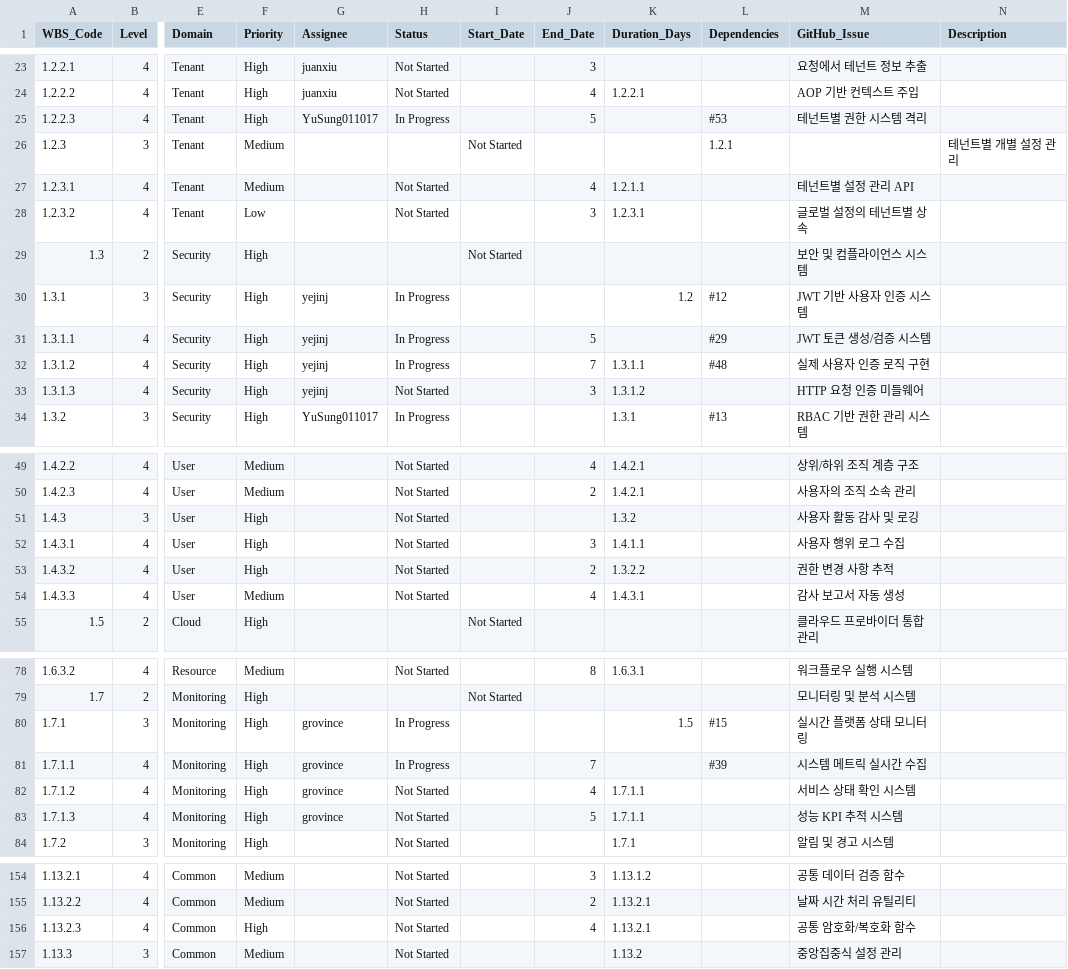
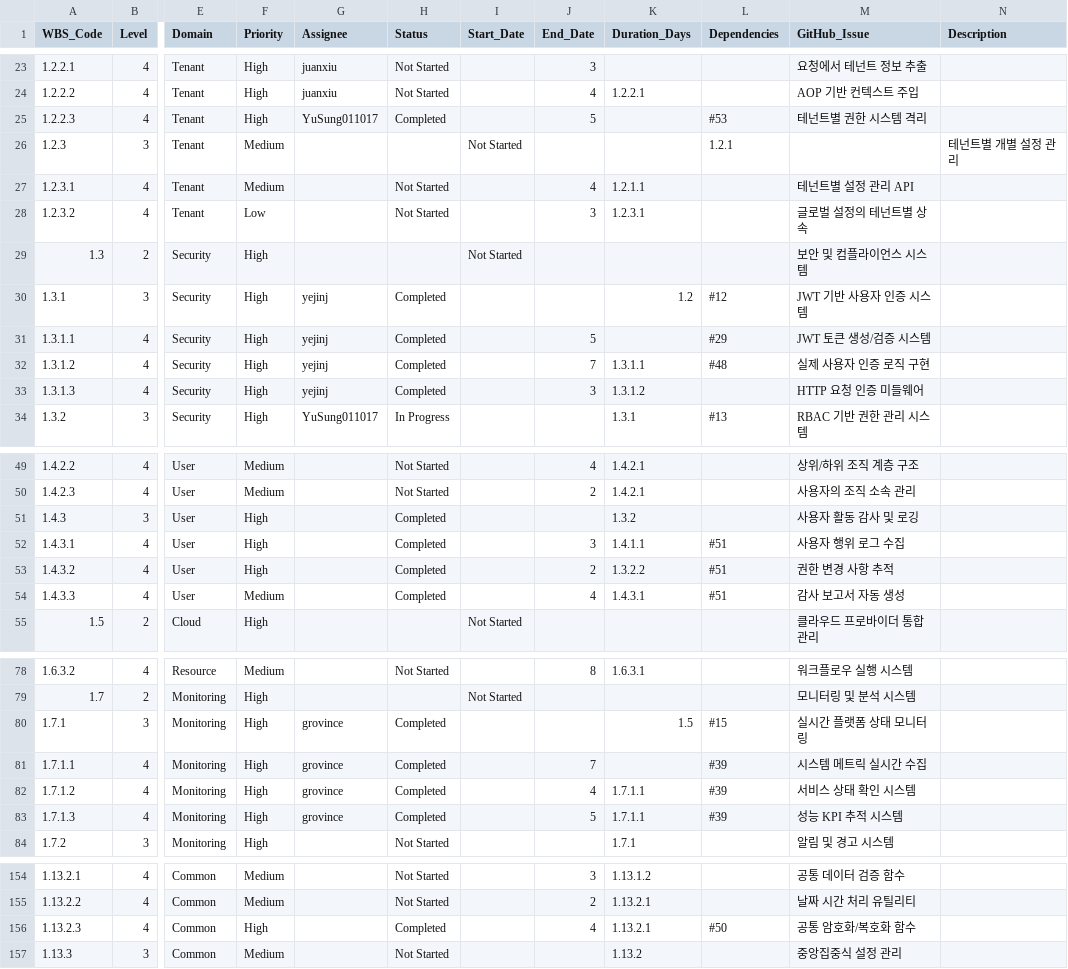
Before and after one commit to CCCloudPlatform/AgenticCP-Core, a CSV file: docs/AgenticCP_WBS.csv, drawn as a sheet; only a part is shown, gaps mark what is left out; the diff names each change by its address in the sheet, - before the commit and + after, or states it on an @@ line.

Commit message:
Update WBS status for multiple tasks to 'Completed' in AgenticCP_WBS.csv

```diff
--- a/docs/AgenticCP_WBS.csv
+++ b/docs/AgenticCP_WBS.csv
-H25 (Status): In Progress
+H25 (Status): Completed
-H30:H32 (Status): In Progress
+H30:H32 (Status): Completed
-H33 (Status): Not Started
+H33 (Status): Completed
-H51:H54 (Status): Not Started
+H51:H54 (Status): Completed
-L52:L54 (Dependencies): (empty)
+L52:L54 (Dependencies): #51
-H80:H81 (Status): In Progress
+H80:H81 (Status): Completed
-H82:H83 (Status): Not Started
+H82:H83 (Status): Completed
-L82:L83 (Dependencies): (empty)
+L82:L83 (Dependencies): #39
-H156 (Status): Not Started
+H156 (Status): Completed
-L156 (Dependencies): (empty)
+L156 (Dependencies): #50
```
